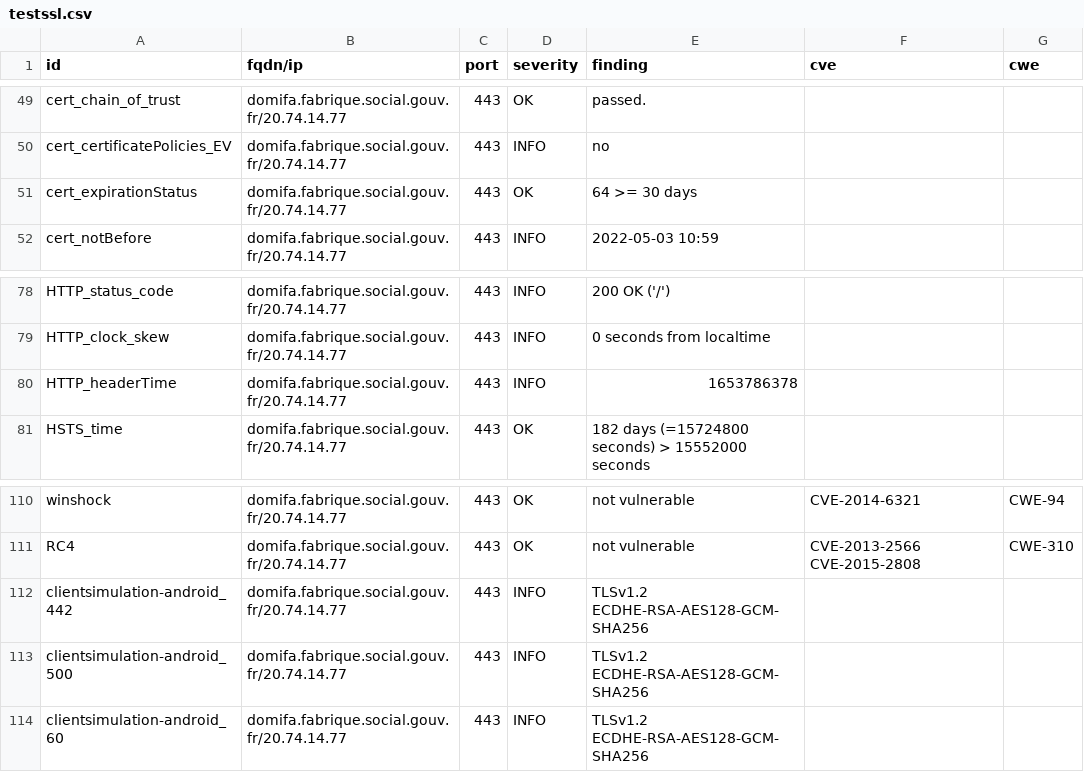
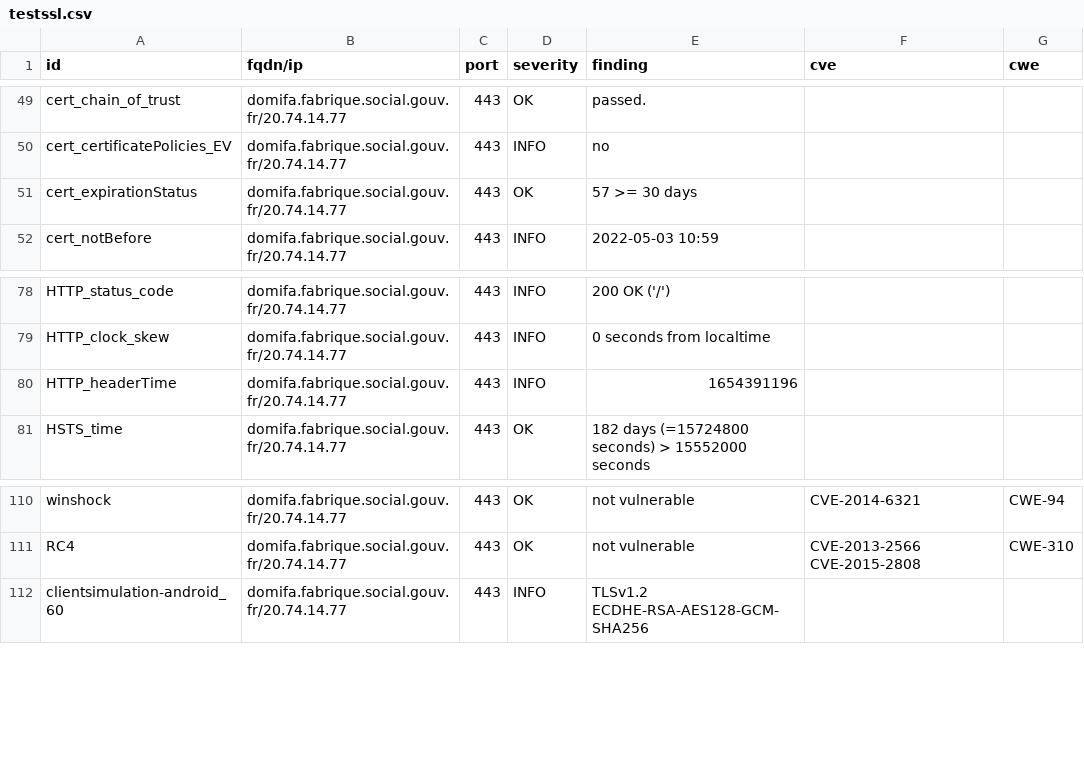
Before and after one commit to ClementNumericite/dashlord-fabrique, a CSV file: results/aHR0cHM6Ly9kb21pZmEuZmFicmlxdWUuc29jaWFsLmdvdXYuZnI=/testssl.csv, drawn as a sheet; only a part is shown, gaps mark what is left out; the diff covers the shown part only.

Commit message:
update: https://domifa.fabrique.social.gouv.fr

```diff
--- a/results/aHR0cHM6Ly9kb21pZmEuZmFicmlxdWUuc29jaWFsLmdvdXYuZnI=/testssl.csv
+++ b/results/aHR0cHM6Ly9kb21pZmEuZmFicmlxdWUuc29jaWFsLmdvdXYuZnI=/testssl.csv
@@ -50,3 +50,3 @@
 "cert_certificatePolicies_EV","domifa.fabrique.social.gouv.fr/20.74.14.77","443","INFO","no","",""
-"cert_expirationStatus","domifa.fabrique.social.gouv.fr/20.74.14.77","443","OK","64 >= 30 days","",""
+"cert_expirationStatus","domifa.fabrique.social.gouv.fr/20.74.14.77","443","OK","57 >= 30 days","",""
 "cert_notBefore","domifa.fabrique.social.gouv.fr/20.74.14.77","443","INFO","2022-05-03 10:59","",""
@@ -79,3 +79,3 @@
 "HTTP_clock_skew","domifa.fabrique.social.gouv.fr/20.74.14.77","443","INFO","0 seconds from localtime","",""
-"HTTP_headerTime","domifa.fabrique.social.gouv.fr/20.74.14.77","443","INFO","1653786378","",""
+"HTTP_headerTime","domifa.fabrique.social.gouv.fr/20.74.14.77","443","INFO","1654391196","",""
 "HSTS_time","domifa.fabrique.social.gouv.fr/20.74.14.77","443","OK","182 days (=15724800 seconds) > 15552000 seconds","",""
@@ -111,4 +111,2 @@
 "RC4","domifa.fabrique.social.gouv.fr/20.74.14.77","443","OK","not vulnerable","CVE-2013-2566 CVE-2015-2808","CWE-310"
-"clientsimulation-android_442","domifa.fabrique.social.gouv.fr/20.74.14.77","443","INFO","TLSv1.2 ECDHE-RSA-AES128-GCM-SHA256","",""
-"clientsimulation-android_500","domifa.fabrique.social.gouv.fr/20.74.14.77","443","INFO","TLSv1.2 ECDHE-RSA-AES128-GCM-SHA256","",""
 "clientsimulation-android_60","domifa.fabrique.social.gouv.fr/20.74.14.77","443","INFO","TLSv1.2 ECDHE-RSA-AES128-GCM-SHA256","",""
```
Also changed, not shown: 6 added rows, 5 removed rows and 7 edited cells elsewhere in this file, 9 other files.
